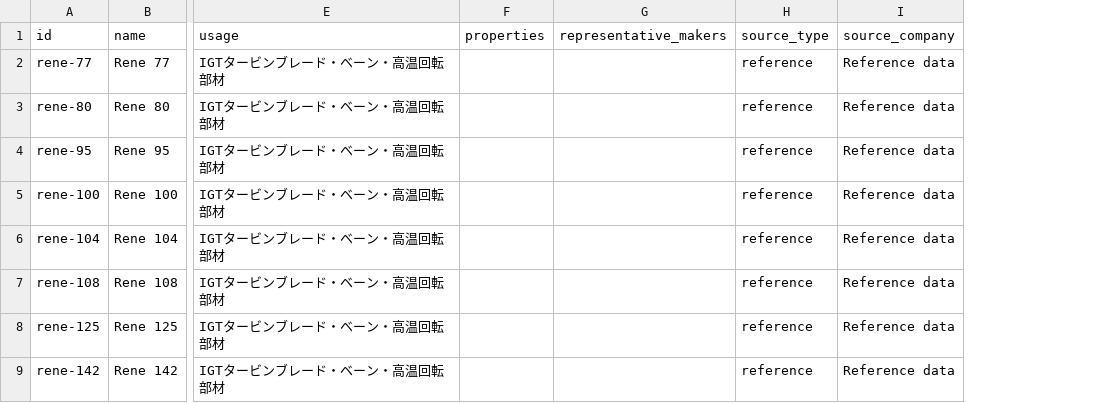
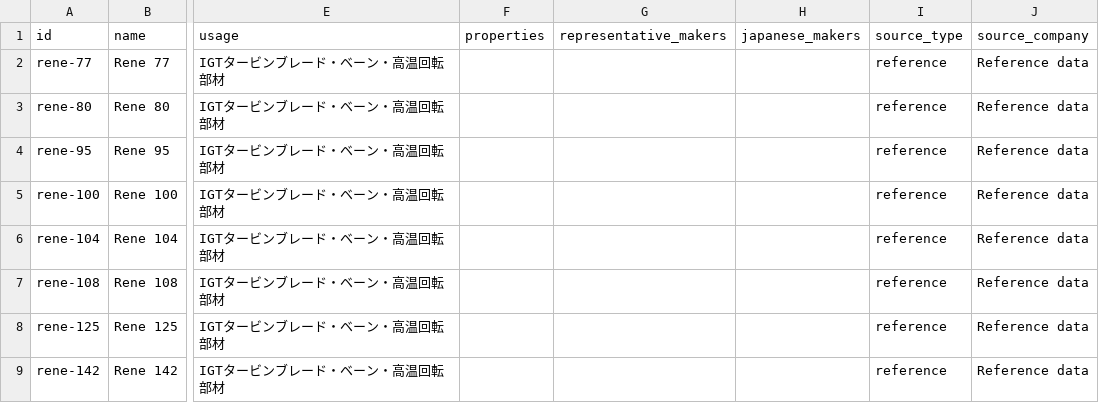
Before and after one commit to mapsea/superalloy-search, a CSV file: data/imports/igt-superalloy-expansion-2026-06-14.csv, drawn as a sheet; only a part is shown, gaps mark what is left out; the diff names each change by its address in the sheet, - before the commit and + after, or states it on an @@ line.

```diff
--- a/data/imports/igt-superalloy-expansion-2026-06-14.csv
+++ b/data/imports/igt-superalloy-expansion-2026-06-14.csv
+column H, row 1: japanese_makers
```
Also changed, not shown: data/alloys.csv, data/imports/quality-expansion-2026-06-14.csv, 9 other files.
